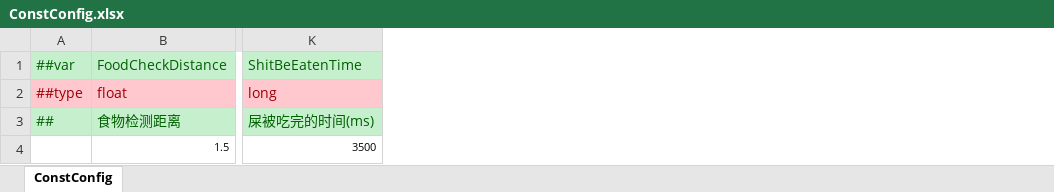
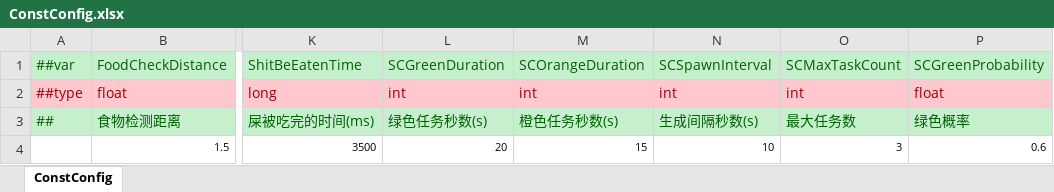
Before and after one commit to CLeopar/GP-TestRepo, an Excel workbook: HotGuy/Assets/Config/Excel/ConstConfig.xlsx, sheet ConstConfig, drawn as a sheet; only a part is shown, gaps mark what is left out; values as stored, in another font and other column widths than the file's, no borders; the diff names each change by its address in the sheet, - before the commit and + after, or states it on an @@ line.

```diff
--- a/HotGuy/Assets/Config/Excel/ConstConfig.xlsx (sheet ConstConfig)
+++ b/HotGuy/Assets/Config/Excel/ConstConfig.xlsx (sheet ConstConfig)
+column L, rows 1-4: SCGreenDuration | int | 绿色任务秒数(s) | 20
+column M, rows 1-4: SCOrangeDuration | int | 橙色任务秒数(s) | 15
+column N, rows 1-4: SCSpawnInterval | int | 生成间隔秒数(s) | 10
+column O, rows 1-4: SCMaxTaskCount | int | 最大任务数 | 3
+column P, rows 1-4: SCGreenProbability | float | 绿色概率 | 0.6
```
Also changed, not shown: HotGuy/Assets/Config/Excel/FoodConfig.xlsx, 17 other files.
